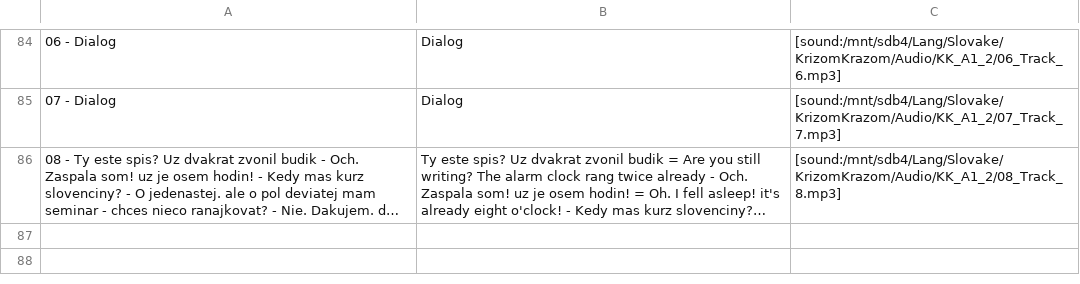
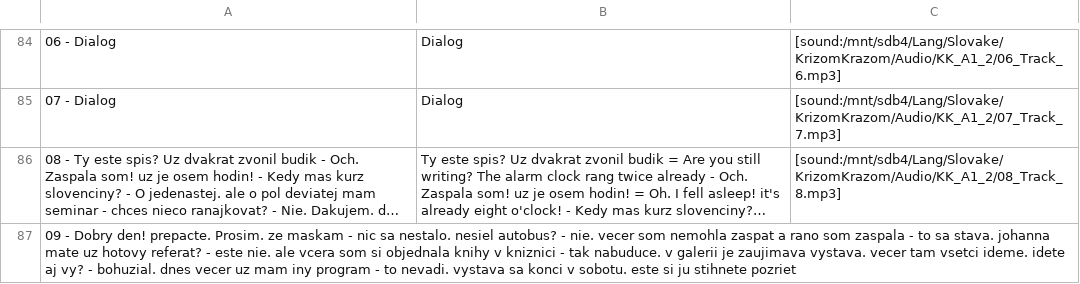
Before and after one commit to evilusean/Pysean, a CSV file: Sean/Slovak/KrizomKrazom/A1/KK_A1_1_Anki.csv, drawn as a sheet; only a part is shown, gaps mark what is left out; long unchanged cells end in …; the diff names each change by its address in the sheet, - before the commit and + after, or states it on an @@ line.

Commit message:
Update KK_A1_1_Anki.csv

```diff
--- a/Sean/Slovak/KrizomKrazom/A1/KK_A1_1_Anki.csv
+++ b/Sean/Slovak/KrizomKrazom/A1/KK_A1_1_Anki.csv
+row 87: 09 - Dobry den! prepacte. Prosim. ze maskam - nic sa nestalo. nesiel autobus? - nie. vecer som nemohla zaspat a rano som zaspala - to sa stava. johanna mate uz hotovy referat? - este nie. ale vcera som si objednala knihy v kniznici - tak nabuduce. v galerii je zaujimava vystava. vecer tam vsetci ideme. idete aj vy? - bohuzial. dnes vecer uz mam iny program - to nevadi. vystava sa konci v sobotu. este si ju stihnete pozriet
```
